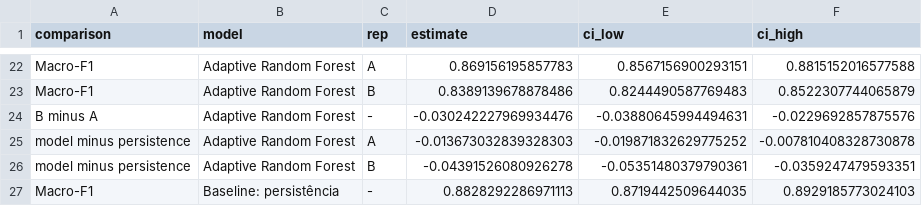
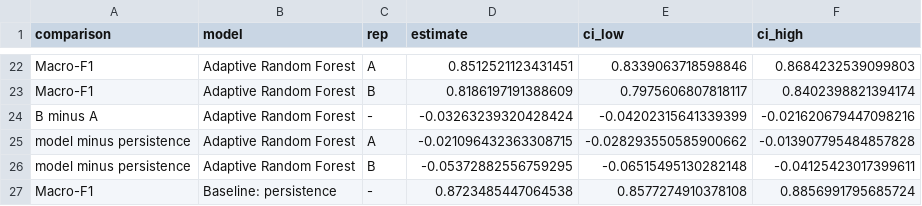
Before and after one commit to margaridabf1311/DSM_Assignment, a CSV file: results/analysis_evora_bootstrap.csv, drawn as a sheet; only a part is shown, gaps mark what is left out; the diff covers the shown part only; the diff names each change by its address in the sheet, - before the commit and + after, or states it on an @@ line.

```diff
--- a/results/analysis_evora_bootstrap.csv
+++ b/results/analysis_evora_bootstrap.csv
-D22 (estimate): 0.869156195857783
+D22 (estimate): 0.8512521123431451
-E22 (ci_low): 0.8567156900293151
+E22 (ci_low): 0.8339063718598846
-F22 (ci_high): 0.8815152016577588
+F22 (ci_high): 0.8684232539099803
-D23 (estimate): 0.8389139678878486
+D23 (estimate): 0.8186197191388609
-E23 (ci_low): 0.8244490587769483
+E23 (ci_low): 0.7975606807818117
-F23 (ci_high): 0.8522307744065879
+F23 (ci_high): 0.8402398821394174
-D24 (estimate): -0.030242227969934476
+D24 (estimate): -0.03263239320428424
-E24 (ci_low): -0.03880645994494631
+E24 (ci_low): -0.04202315641339399
-F24 (ci_high): -0.0229692857875576
+F24 (ci_high): -0.021620679447098216
-D25 (estimate): -0.013673032839328303
+D25 (estimate): -0.021096432363308715
-E25 (ci_low): -0.019871832629775252
+E25 (ci_low): -0.028293550585900662
-F25 (ci_high): -0.007810408328730878
+F25 (ci_high): -0.013907795484857828
-D26 (estimate): -0.04391526080926278
+D26 (estimate): -0.05372882556759295
-E26 (ci_low): -0.05351480379790361
+E26 (ci_low): -0.06515495130282148
-F26 (ci_high): -0.0359247479593351
+F26 (ci_high): -0.04125423017399611
-B27 (model): Baseline: persistência
+B27 (model): Baseline: persistence
-D27 (estimate): 0.8828292286971113
+D27 (estimate): 0.8723485447064538
-E27 (ci_low): 0.8719442509644035
+E27 (ci_low): 0.8577274910378108
-F27 (ci_high): 0.8929185773024103
+F27 (ci_high): 0.8856991795685724
```
Also changed, not shown: 60 edited cells elsewhere in this file, results/analysis_evora_A_vs_B.csv, results/analysis_evora_monthly_macro_f1.csv, 36 other files.
